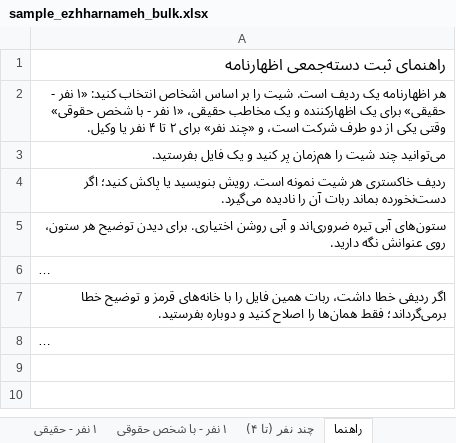
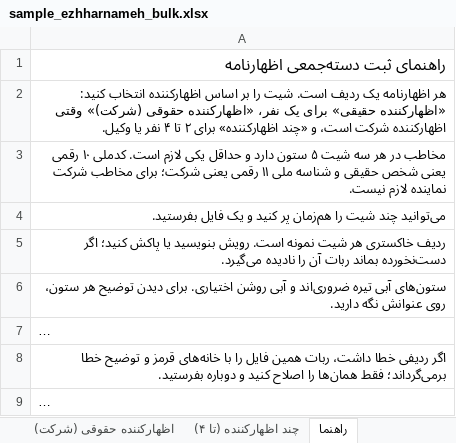
Before and after one commit to hadimhm2000/online.judicial.services.ble, an Excel workbook: templates/sample_ezhharnameh_bulk.xlsx, sheet راهنما, drawn as a sheet; long unchanged cells end in …; values as stored, in another font and other column widths than the file's, no borders; the diff names each change by its address in the sheet, - before the commit and + after, or states it on an @@ line.

```diff
--- a/templates/sample_ezhharnameh_bulk.xlsx (sheet راهنما)
+++ b/templates/sample_ezhharnameh_bulk.xlsx (sheet راهنما)
-sheet tab: ۱ نفر - با شخص حقوقی
+sheet tab: اظهارکننده حقوقی (شرکت)
-sheet tab: چند نفر (تا ۴)
+sheet tab: چند اظهارکننده (تا ۴)
-A2: …بر اساس اشخاص انتخاب کنید: «۱ نفر - حقیقی» برای یک اظهارکننده و یک مخاطب حقیقی، «۱ نفر - با شخص حقوقی» وقتی یکی از دو طرف شرکت است، و «چند نفر» برای ۲…
+A2: …بر اساس اظهارکننده انتخاب کنید: «اظهارکننده حقیقی» برای یک نفر، «اظهارکننده حقوقی (شرکت)» وقتی اظهارکننده شرکت است، و «چند اظهارکننده» برای ۲…
+row 3: مخاطب در هر سه شیت ۵ ستون دارد و حداقل یکی لازم است. کدملی ۱۰ رقمی یعنی شخص حقیقی و شناسه ملی ۱۱ رقمی یعنی شرکت؛ برای مخاطب شرکت نماینده لازم نیست.
```
Also changed, not shown: sheet اظهارکننده حقوقی (شرکت), sheet چند اظهارکننده (تا ۴), sheet اظهارکننده حقیقی, other sheet tabs, templates/sample_bulk_inquiry.xlsx, templates/sample_check_bulk.xlsx, 10 other files.
